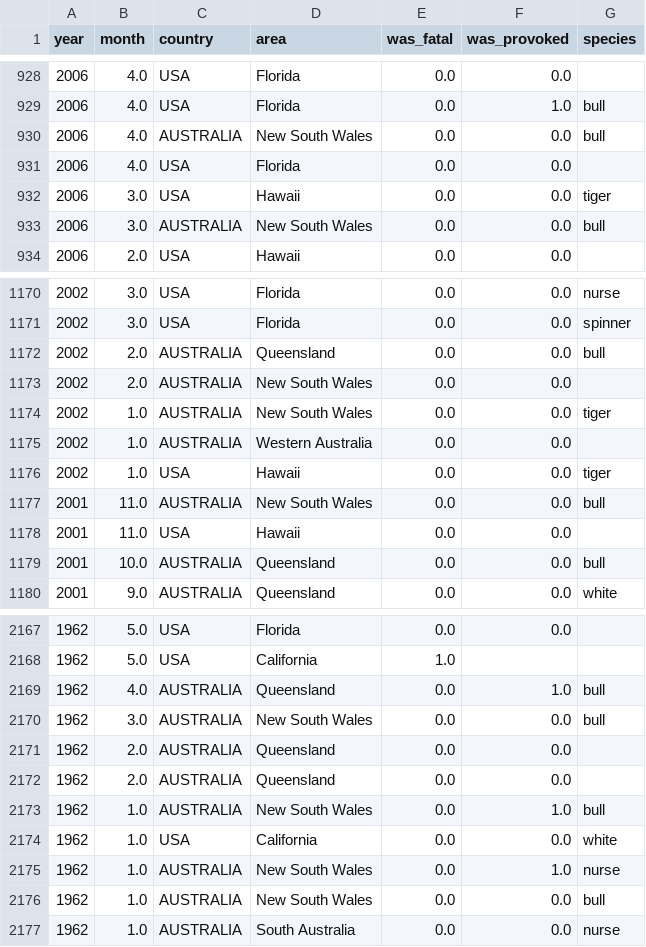
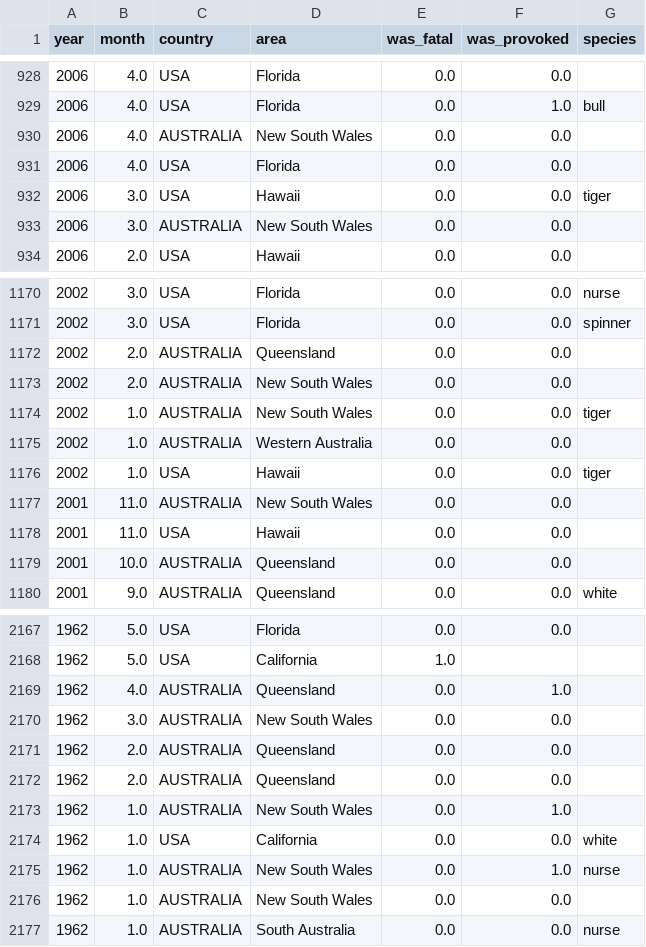
Before and after one commit to jesus-perez-366/IronHack-Project2-Sharks_dataset_Cleaning-Wrangling, a CSV file: data/cleaned_shark_attacks.csv, drawn as a sheet; only a part is shown, gaps mark what is left out; the diff covers the shown part only.

```diff
--- a/data/cleaned_shark_attacks.csv
+++ b/data/cleaned_shark_attacks.csv
@@ -929,6 +929,6 @@ year,month,country,area,was_fatal,was_provoked,species
 2006,4.0,USA,Florida,0.0,1.0,bull
-2006,4.0,AUSTRALIA,New South Wales,0.0,0.0,bull
+2006,4.0,AUSTRALIA,New South Wales,0.0,0.0,
 2006,4.0,USA,Florida,0.0,0.0,
 2006,3.0,USA,Hawaii,0.0,0.0,tiger
-2006,3.0,AUSTRALIA,New South Wales,0.0,0.0,bull
+2006,3.0,AUSTRALIA,New South Wales,0.0,0.0,
 2006,2.0,USA,Hawaii,0.0,0.0,
@@ -1171,3 +1171,3 @@ year,month,country,area,was_fatal,was_provoked,species
 2002,3.0,USA,Florida,0.0,0.0,spinner
-2002,2.0,AUSTRALIA,Queensland,0.0,0.0,bull
+2002,2.0,AUSTRALIA,Queensland,0.0,0.0,
 2002,2.0,AUSTRALIA,New South Wales,0.0,0.0,
@@ -1176,5 +1176,5 @@ year,month,country,area,was_fatal,was_provoked,species
 2002,1.0,USA,Hawaii,0.0,0.0,tiger
-2001,11.0,AUSTRALIA,New South Wales,0.0,0.0,bull
+2001,11.0,AUSTRALIA,New South Wales,0.0,0.0,
 2001,11.0,USA,Hawaii,0.0,0.0,
-2001,10.0,AUSTRALIA,Queensland,0.0,0.0,bull
+2001,10.0,AUSTRALIA,Queensland,0.0,0.0,
 2001,9.0,AUSTRALIA,Queensland,0.0,0.0,white
@@ -2168,10 +2168,10 @@ year,month,country,area,was_fatal,was_provoked,species
 1962,5.0,USA,California,1.0,,
-1962,4.0,AUSTRALIA,Queensland,0.0,1.0,bull
-1962,3.0,AUSTRALIA,New South Wales,0.0,0.0,bull
+1962,4.0,AUSTRALIA,Queensland,0.0,1.0,
+1962,3.0,AUSTRALIA,New South Wales,0.0,0.0,
 1962,2.0,AUSTRALIA,Queensland,0.0,0.0,
 1962,2.0,AUSTRALIA,Queensland,0.0,0.0,
-1962,1.0,AUSTRALIA,New South Wales,0.0,1.0,bull
+1962,1.0,AUSTRALIA,New South Wales,0.0,1.0,
 1962,1.0,USA,California,0.0,0.0,white
 1962,1.0,AUSTRALIA,New South Wales,0.0,1.0,nurse
-1962,1.0,AUSTRALIA,New South Wales,0.0,0.0,bull
+1962,1.0,AUSTRALIA,New South Wales,0.0,0.0,
 1962,1.0,AUSTRALIA,South Australia,0.0,0.0,nurse
```
Also changed, not shown: 47 edited cells elsewhere in this file, 6 other files.
